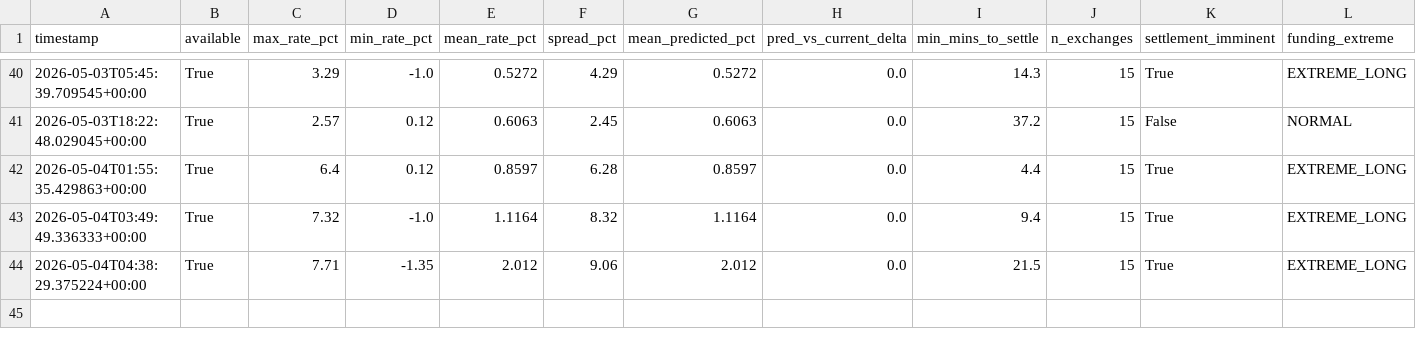
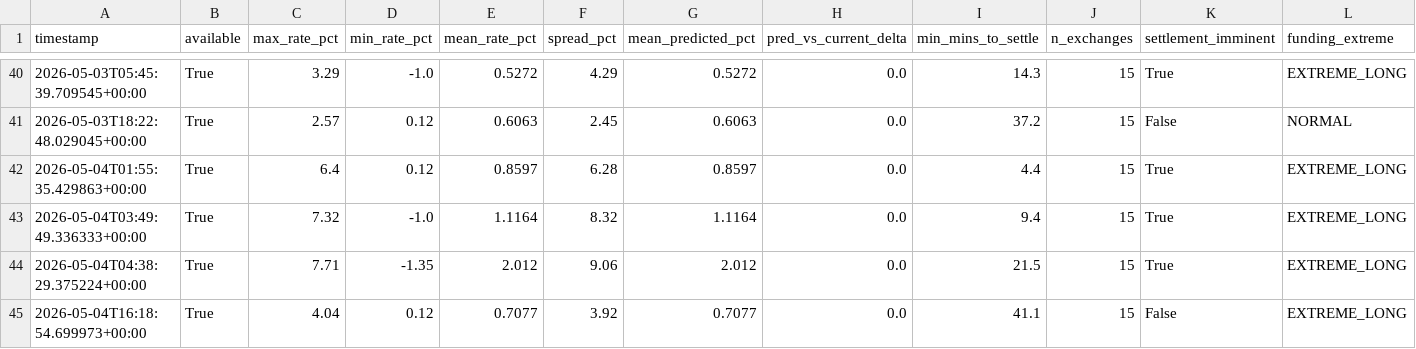
Before and after one commit to cumeadi/fartcoin-alpha, a CSV file: data/coinglass_funding_snapshot.csv, drawn as a sheet; only a part is shown, gaps mark what is left out; rows hold the shown columns only; the diff names each change by its address in the sheet, - before the commit and + after, or states it on an @@ line.

```diff
--- a/data/coinglass_funding_snapshot.csv
+++ b/data/coinglass_funding_snapshot.csv
+row 45: 2026-05-04T16:18:54.699973+00:00 | True | 4.04 | 0.12 | 0.7077 | 3.92 | 0.7077 | 0.0 | 41.1 | 15 | False | EXTREME_LONG
```
Also changed, not shown: data/coinglass_oi_snapshot.csv, data/derivatives_history.csv, 16 other files.
